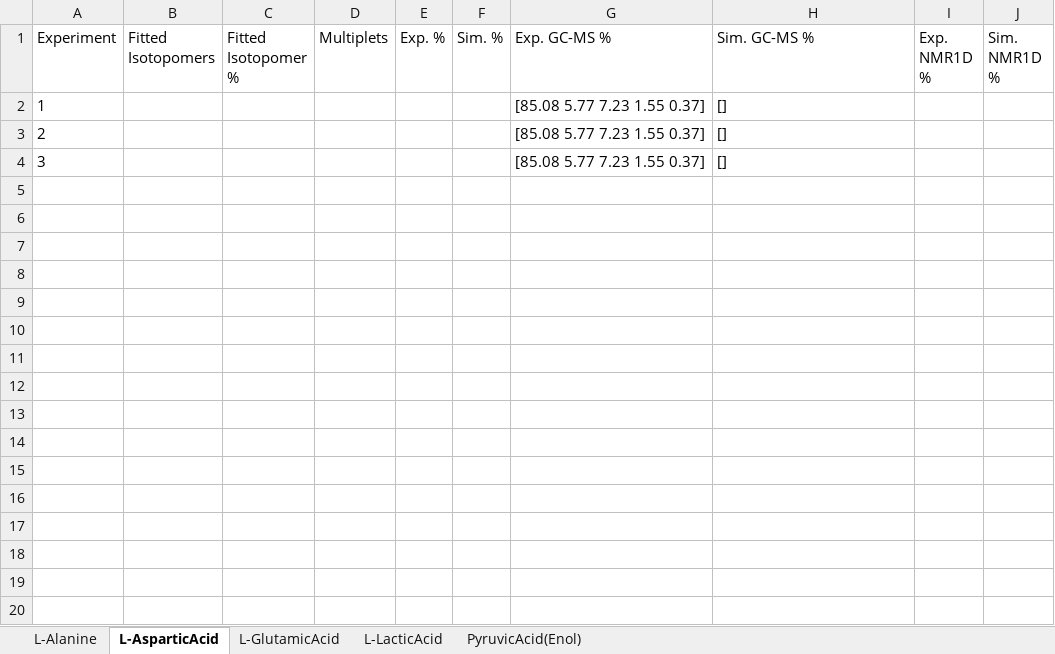
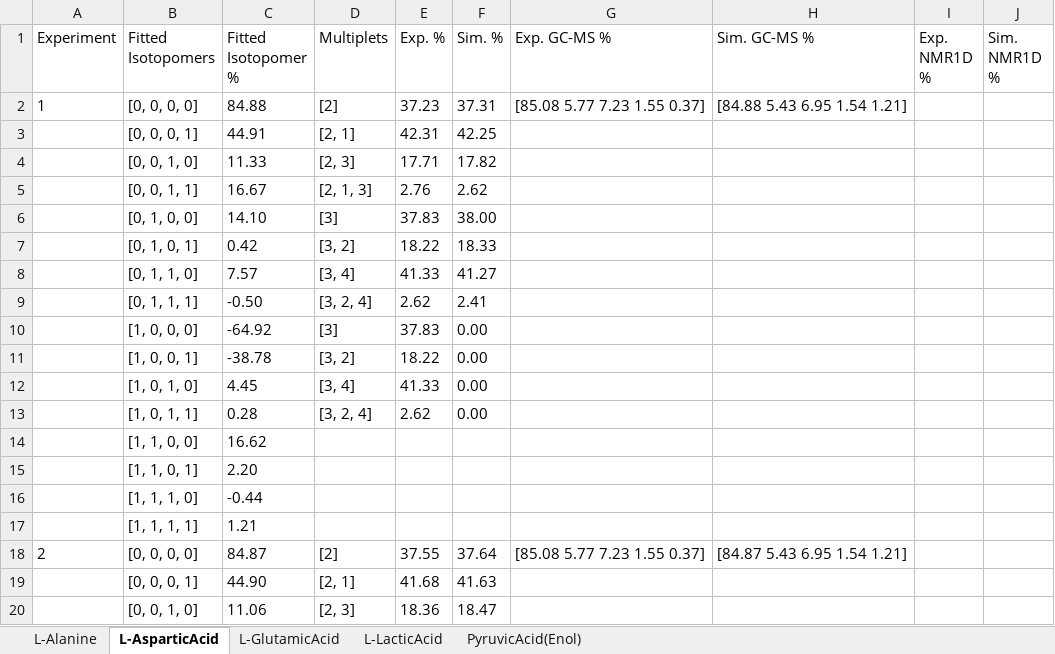
Before and after one commit to ludwigc/metabolabpytools, an Excel workbook: metabolabpytools/jupyter/isotopomerAnalysis.xlsx, sheet L-AsparticAcid, drawn as a sheet; only a part is shown; values as stored, in another font and other column widths than the file's, no borders; removed rows and columns are numbered as before the commit, all else as after; the diff covers the shown part only; the diff names each change by its address in the sheet, - before the commit and + after, or states it on an @@ line.

```diff
--- a/metabolabpytools/jupyter/isotopomerAnalysis.xlsx (sheet L-AsparticAcid)
+++ b/metabolabpytools/jupyter/isotopomerAnalysis.xlsx (sheet L-AsparticAcid)
-row 2: 1 |  |  |  |  |  | [85.08 5.77 7.23 1.55 0.37] | []
-row 3: 2 |  |  |  |  |  | [85.08 5.77 7.23 1.55 0.37] | []
-row 4: 3 |  |  |  |  |  | [85.08 5.77 7.23 1.55 0.37] | []
+row 2: 1 | [0, 0, 0, 0] | 84.88 | [2] | 37.23 | 37.31 | [85.08 5.77 7.23 1.55 0.37] | [84.88 5.43 6.95 1.54 1.21]
+row 3:  | [0, 0, 0, 1] | 44.91 | [2, 1] | 42.31 | 42.25
+row 4:  | [0, 0, 1, 0] | 11.33 | [2, 3] | 17.71 | 17.82
+row 5:  | [0, 0, 1, 1] | 16.67 | [2, 1, 3] | 2.76 | 2.62
+row 6:  | [0, 1, 0, 0] | 14.10 | [3] | 37.83 | 38.00
+row 7:  | [0, 1, 0, 1] | 0.42 | [3, 2] | 18.22 | 18.33
+row 8:  | [0, 1, 1, 0] | 7.57 | [3, 4] | 41.33 | 41.27
+row 9:  | [0, 1, 1, 1] | -0.50 | [3, 2, 4] | 2.62 | 2.41
+row 10:  | [1, 0, 0, 0] | -64.92 | [3] | 37.83 | 0.00
+row 11:  | [1, 0, 0, 1] | -38.78 | [3, 2] | 18.22 | 0.00
+row 12:  | [1, 0, 1, 0] | 4.45 | [3, 4] | 41.33 | 0.00
+row 13:  | [1, 0, 1, 1] | 0.28 | [3, 2, 4] | 2.62 | 0.00
+row 14:  | [1, 1, 0, 0] | 16.62
+row 15:  | [1, 1, 0, 1] | 2.20
+row 16:  | [1, 1, 1, 0] | -0.44
+row 17:  | [1, 1, 1, 1] | 1.21
+row 18: 2 | [0, 0, 0, 0] | 84.87 | [2] | 37.55 | 37.64 | [85.08 5.77 7.23 1.55 0.37] | [84.87 5.43 6.95 1.54 1.21]
+row 19:  | [0, 0, 0, 1] | 44.90 | [2, 1] | 41.68 | 41.63
+row 20:  | [0, 0, 1, 0] | 11.06 | [2, 3] | 18.36 | 18.47
```
Also changed, not shown: 29 added rows elsewhere in this sheet, sheet L-GlutamicAcid, sheet PyruvicAcid(Enol), sheet L-Alanine, sheet L-LacticAcid, 44 other files.
